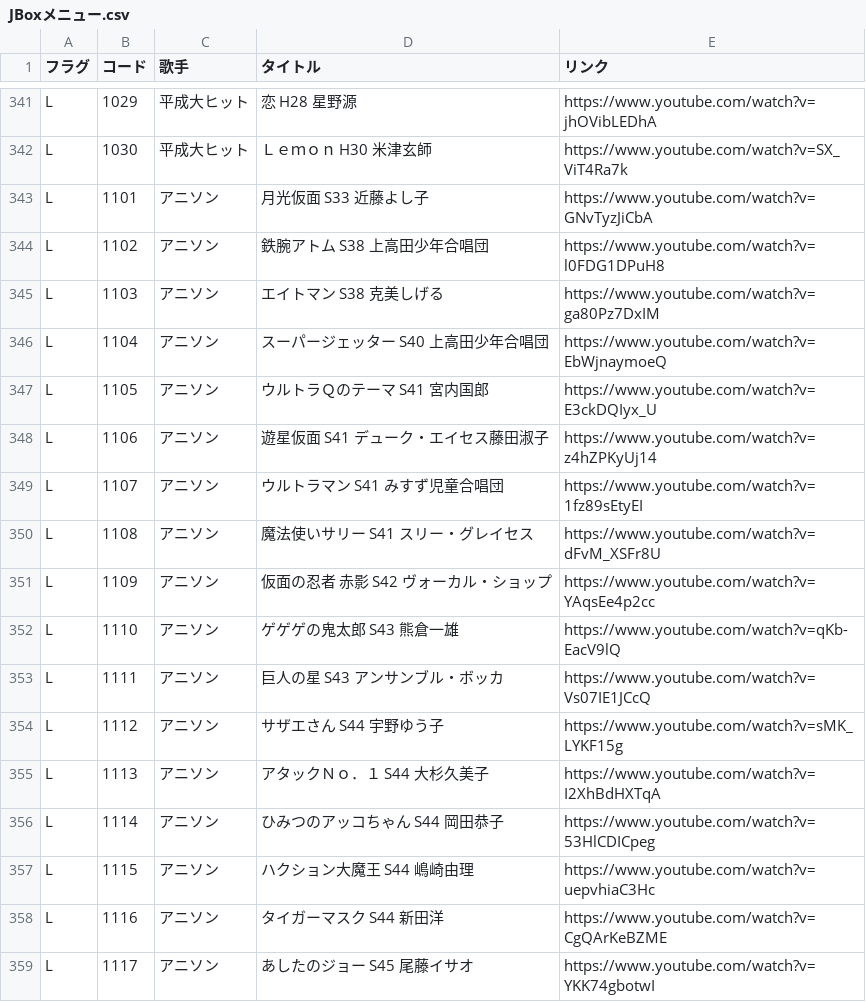
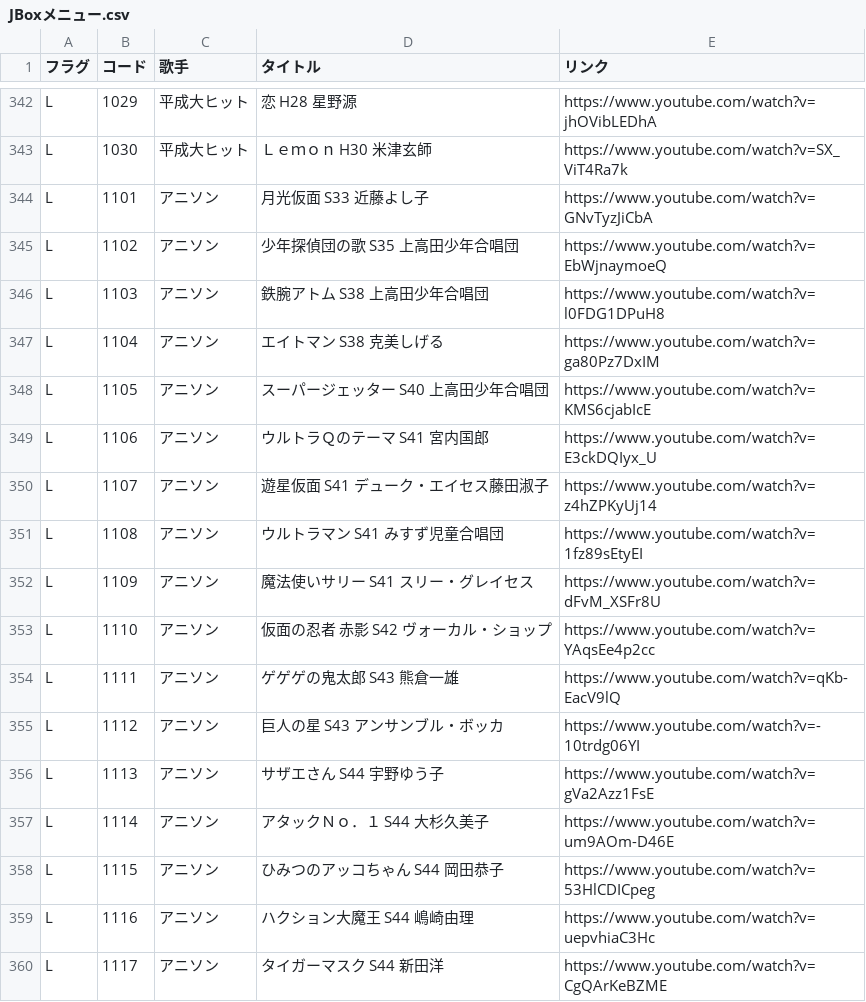
Before and after one commit to SophieITSecret/SophieITSecret.github.io, a CSV file: staging/BarSophie/JBoxメニュー.csv, drawn as a sheet; only a part is shown, gaps mark what is left out; the diff covers the shown part only.

Commit message:
Update JBoxメニュー.csv

```diff
--- a/staging/BarSophie/JBoxメニュー.csv
+++ b/staging/BarSophie/JBoxメニュー.csv
@@ -343,17 +344,17 @@ L,1030,平成大ヒット,"Ｌｅｍｏｎ　　　　　　H30 米津玄師",ht
 L,1101,アニソン,"月光仮面　　　　　　　S33 近藤よし子",https://www.youtube.com/watch?v=GNvTyzJiCbA
-L,1102,アニソン,"鉄腕アトム　　　　　　S38 上高田少年合唱団",https://www.youtube.com/watch?v=l0FDG1DPuH8
-L,1103,アニソン,"エイトマン　　　　　　S38 克美しげる",https://www.youtube.com/watch?v=ga80Pz7DxIM
-L,1104,アニソン,"スーパージェッター　　S40 上高田少年合唱団",https://www.youtube.com/watch?v=EbWjnaymoeQ
-L,1105,アニソン,"ウルトラＱのテーマ　　S41 宮内国郎",https://www.youtube.com/watch?v=E3ckDQIyx_U
-L,1106,アニソン,"遊星仮面　　　　　　　S41 デューク・エイセス藤田淑子",https://www.youtube.com/watch?v=z4hZPKyUj14
-L,1107,アニソン,"ウルトラマン　　　　　S41 みすず児童合唱団",https://www.youtube.com/watch?v=1fz89sEtyEI
-L,1108,アニソン,"魔法使いサリー　　　　S41 スリー・グレイセス",https://www.youtube.com/watch?v=dFvM_XSFr8U
-L,1109,アニソン,"仮面の忍者　赤影　　　S42 ヴォーカル・ショップ",https://www.youtube.com/watch?v=YAqsEe4p2cc
-L,1110,アニソン,"ゲゲゲの鬼太郎　　　　S43 熊倉一雄",https://www.youtube.com/watch?v=qKb-EacV9lQ
-L,1111,アニソン,"巨人の星　　　　　　　S43 アンサンブル・ボッカ",https://www.youtube.com/watch?v=Vs07IE1JCcQ
-L,1112,アニソン,"サザエさん　　　　　　S44 宇野ゆう子",https://www.youtube.com/watch?v=sMK_LYKF15g
-L,1113,アニソン,"アタックＮｏ．１　　　S44 大杉久美子",https://www.youtube.com/watch?v=I2XhBdHXTqA
-L,1114,アニソン,"ひみつのアッコちゃん　S44 岡田恭子",https://www.youtube.com/watch?v=53HlCDICpeg
-L,1115,アニソン,"ハクション大魔王　　　S44 嶋崎由理",https://www.youtube.com/watch?v=uepvhiaC3Hc
-L,1116,アニソン,"タイガーマスク　　　　S44 新田洋",https://www.youtube.com/watch?v=CgQArKeBZME
-L,1117,アニソン,"あしたのジョー　　　　S45 尾藤イサオ",https://www.youtube.com/watch?v=YKK74gbotwI
+L,1102,アニソン,"少年探偵団の歌　　　　S35 上高田少年合唱団",https://www.youtube.com/watch?v=EbWjnaymoeQ
+L,1103,アニソン,"鉄腕アトム　　　　　　S38 上高田少年合唱団",https://www.youtube.com/watch?v=l0FDG1DPuH8
+L,1104,アニソン,"エイトマン　　　　　　S38 克美しげる",https://www.youtube.com/watch?v=ga80Pz7DxIM
+L,1105,アニソン,"スーパージェッター　　S40 上高田少年合唱団",https://www.youtube.com/watch?v=KMS6cjabIcE
+L,1106,アニソン,"ウルトラＱのテーマ　　S41 宮内国郎",https://www.youtube.com/watch?v=E3ckDQIyx_U
+L,1107,アニソン,"遊星仮面　　　　　　　S41 デューク・エイセス藤田淑子",https://www.youtube.com/watch?v=z4hZPKyUj14
+L,1108,アニソン,"ウルトラマン　　　　　S41 みすず児童合唱団",https://www.youtube.com/watch?v=1fz89sEtyEI
+L,1109,アニソン,"魔法使いサリー　　　　S41 スリー・グレイセス",https://www.youtube.com/watch?v=dFvM_XSFr8U
+L,1110,アニソン,"仮面の忍者　赤影　　　S42 ヴォーカル・ショップ",https://www.youtube.com/watch?v=YAqsEe4p2cc
+L,1111,アニソン,"ゲゲゲの鬼太郎　　　　S43 熊倉一雄",https://www.youtube.com/watch?v=qKb-EacV9lQ
+L,1112,アニソン,"巨人の星　　　　　　　S43 アンサンブル・ボッカ",https://www.youtube.com/watch?v=-10trdg06YI
+L,1113,アニソン,"サザエさん　　　　　　S44 宇野ゆう子",https://www.youtube.com/watch?v=gVa2Azz1FsE
+L,1114,アニソン,"アタックＮｏ．１　　　S44 大杉久美子",https://www.youtube.com/watch?v=um9AOm-D46E
+L,1115,アニソン,"ひみつのアッコちゃん　S44 岡田恭子",https://www.youtube.com/watch?v=53HlCDICpeg
+L,1116,アニソン,"ハクション大魔王　　　S44 嶋崎由理",https://www.youtube.com/watch?v=uepvhiaC3Hc
+L,1117,アニソン,"タイガーマスク　　　　S44 新田洋",https://www.youtube.com/watch?v=CgQArKeBZME
```
Also changed, not shown: 3 added rows, 1 removed row and 85 edited cells elsewhere in this file.
